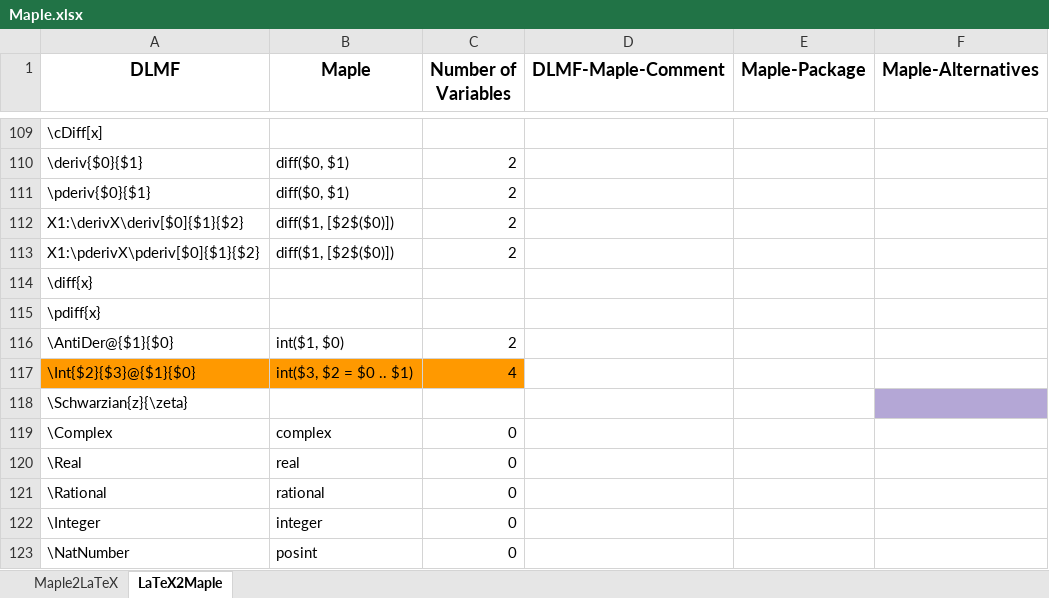
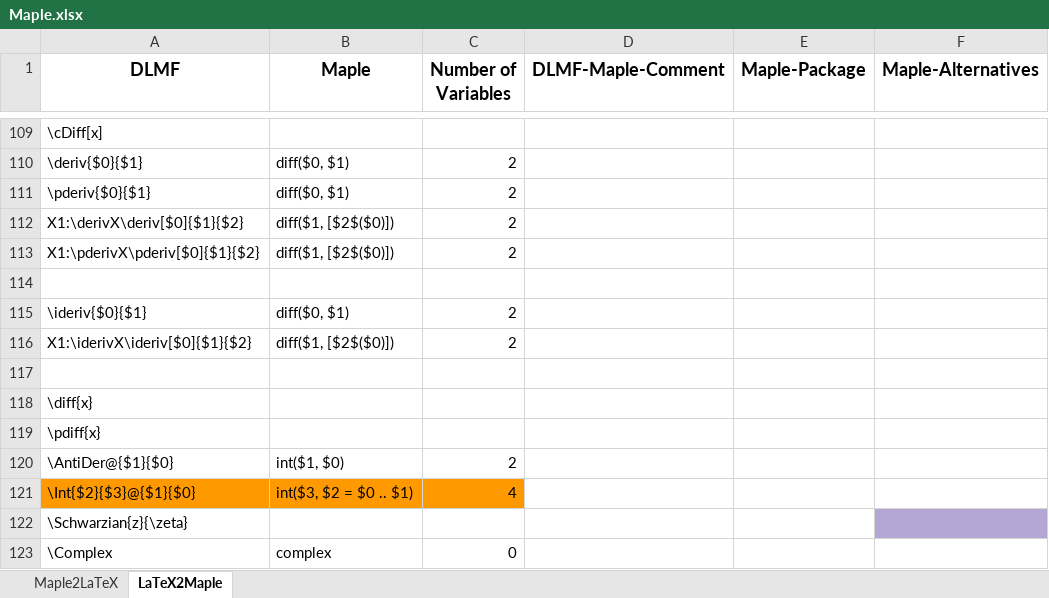
Before and after one commit to gipplab/LaCASt, an Excel workbook: libs/ReferenceData/Maple.xlsx, sheet LaTeX2Maple, drawn as a sheet; only a part is shown, gaps mark what is left out; the shorter side is filled out with more unchanged rows; values as stored, in another font and other column widths than the file's, no borders; conditional formats not drawn; the diff names each change by its address in the sheet, - before the commit and + after, or states it on an @@ line.

Commit message:
Added ideriv to lexicons

```diff
--- a/libs/ReferenceData/Maple.xlsx (sheet LaTeX2Maple)
+++ b/libs/ReferenceData/Maple.xlsx (sheet LaTeX2Maple)
+row 114: (empty)
+row 115: \ideriv{$0}{$1} | diff($0, $1) | 2
+row 116: X1:\iderivX\ideriv[$0]{$1}{$2} | diff($1, [$2$($0)]) | 2
+row 117: (empty)
```
Also changed, not shown: libs/ReferenceData/LaTeX and Maple.xlsx, 3 other files.
